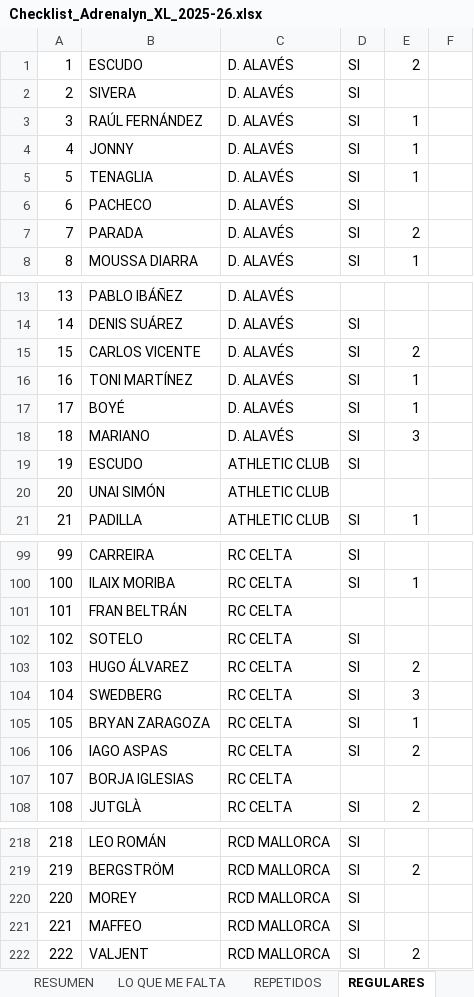
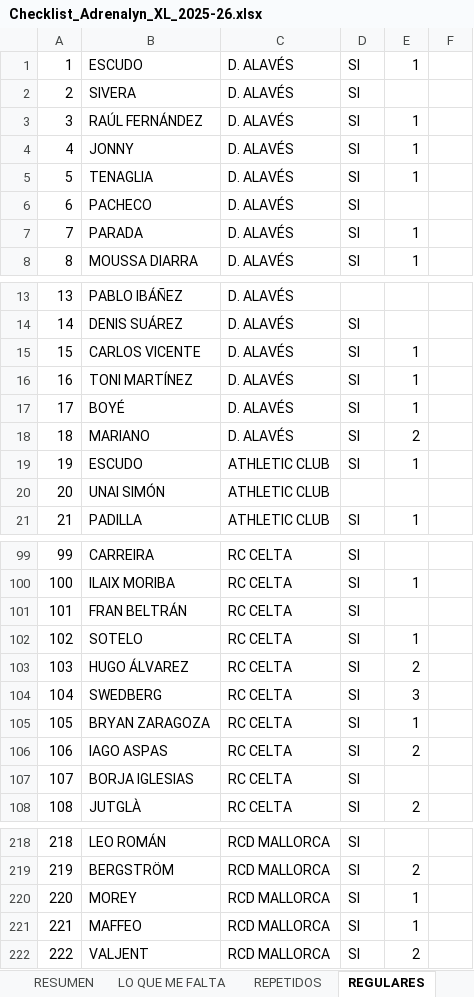
Before and after one commit to pipoptero/adrenalyn-collection, an Excel workbook: Checklist_Adrenalyn_XL_2025-26.xlsx, sheet REGULARES, drawn as a sheet; only a part is shown, gaps mark what is left out; values as stored, in another font and other column widths than the file's, no borders; charts and pictures and conditional formats not drawn; the diff covers the shown part only; the diff names each change by its address in the sheet, - before the commit and + after, or states it on an @@ line.

```diff
--- a/Checklist_Adrenalyn_XL_2025-26.xlsx (sheet REGULARES)
+++ b/Checklist_Adrenalyn_XL_2025-26.xlsx (sheet REGULARES)
-E1: 2
+E1: 1
-E7: 2
+E7: 1
-E15: 2
+E15: 1
-E18: 3
+E18: 2
-E19: (empty)
+E19: 1
-D101: (empty)
+D101: SI
-E102: (empty)
+E102: 1
-D107: (empty)
+D107: SI
-E220:E221: (empty)
+E220:E221: 1
```
Also changed, not shown: 13 edited cells elsewhere in this sheet, sheet REPETIDOS, sheet LO QUE ME FALTA, sheet RESUMEN, sheet Influencers (415–423), sheet Super Cracks (442–467), sheet Protas (424–441), 3 more sheets.
